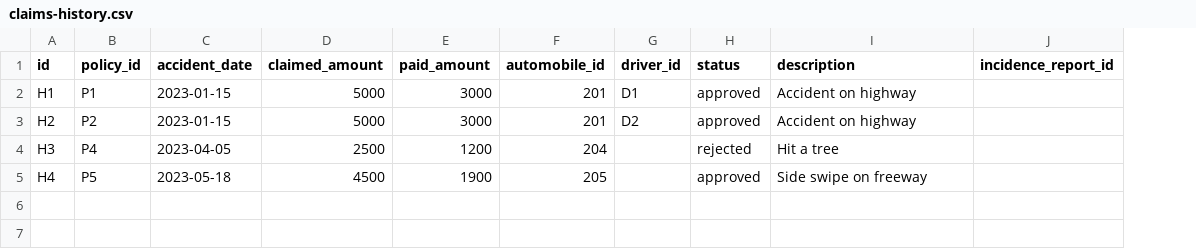
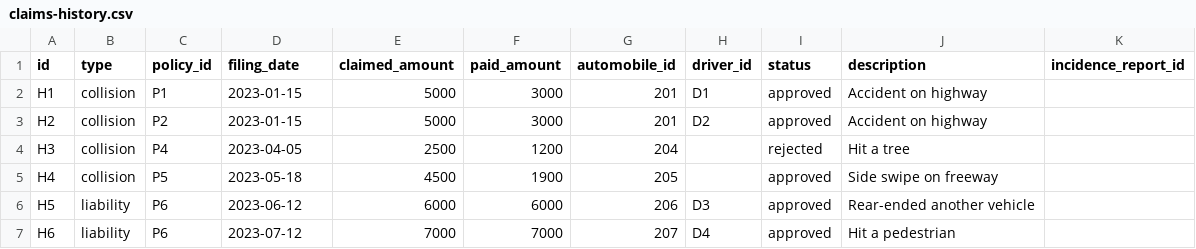
Before and after one commit to amitchatterjee/knowledgenet-examples, a CSV file: data/claims-history.csv, drawn as a sheet; addresses are those after the commit; the diff names each change by its address in the sheet, - before the commit and + after, or states it on an @@ line.

Commit message:
Support for liability insurance policy

```diff
--- a/data/claims-history.csv
+++ b/data/claims-history.csv
+column B (type), rows 2-5: all collision
-D1: accident_date
+D1: filing_date
+row 6: H5 | liability | P6 | 2023-06-12 | 6000 | 6000 | 206 | D3 | approved | Rear-ended another vehicle
+row 7: H6 | liability | P6 | 2023-07-12 | 7000 | 7000 | 207 | D4 | approved | Hit a pedestrian
```
Also changed, not shown: data/claims-adj.csv, data/estimates.csv, 9 other files.
